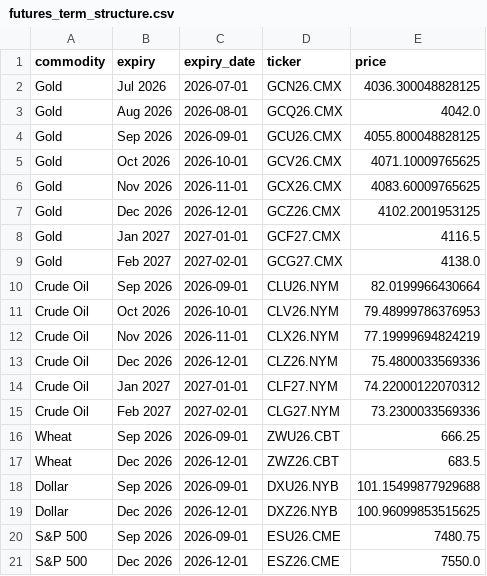
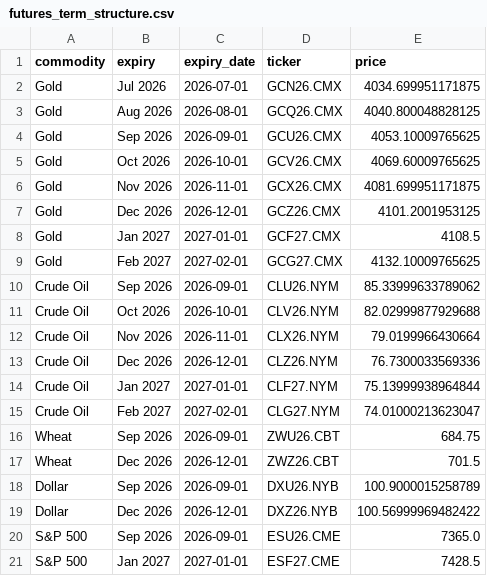
Before and after one commit to FredericBANDEIRA/Cross-Asset-Market-Regime-Monitor, a CSV file: data/futures_term_structure.csv, drawn as a sheet.

```diff
--- a/data/futures_term_structure.csv
+++ b/data/futures_term_structure.csv
@@ -1,21 +1,21 @@
 commodity,expiry,expiry_date,ticker,price
-Gold,Jul 2026,2026-07-01,GCN26.CMX,4036.300048828125
-Gold,Aug 2026,2026-08-01,GCQ26.CMX,4042.0
-Gold,Sep 2026,2026-09-01,GCU26.CMX,4055.800048828125
-Gold,Oct 2026,2026-10-01,GCV26.CMX,4071.10009765625
-Gold,Nov 2026,2026-11-01,GCX26.CMX,4083.60009765625
-Gold,Dec 2026,2026-12-01,GCZ26.CMX,4102.2001953125
-Gold,Jan 2027,2027-01-01,GCF27.CMX,4116.5
-Gold,Feb 2027,2027-02-01,GCG27.CMX,4138.0
-Crude Oil,Sep 2026,2026-09-01,CLU26.NYM,82.0199966430664
-Crude Oil,Oct 2026,2026-10-01,CLV26.NYM,79.48999786376953
-Crude Oil,Nov 2026,2026-11-01,CLX26.NYM,77.19999694824219
-Crude Oil,Dec 2026,2026-12-01,CLZ26.NYM,75.4800033569336
-Crude Oil,Jan 2027,2027-01-01,CLF27.NYM,74.22000122070312
-Crude Oil,Feb 2027,2027-02-01,CLG27.NYM,73.2300033569336
-Wheat,Sep 2026,2026-09-01,ZWU26.CBT,666.25
-Wheat,Dec 2026,2026-12-01,ZWZ26.CBT,683.5
-Dollar,Sep 2026,2026-09-01,DXU26.NYB,101.15499877929688
-Dollar,Dec 2026,2026-12-01,DXZ26.NYB,100.96099853515625
-S&P 500,Sep 2026,2026-09-01,ESU26.CME,7480.75
-S&P 500,Dec 2026,2026-12-01,ESZ26.CME,7550.0
+Gold,Jul 2026,2026-07-01,GCN26.CMX,4034.699951171875
+Gold,Aug 2026,2026-08-01,GCQ26.CMX,4040.800048828125
+Gold,Sep 2026,2026-09-01,GCU26.CMX,4053.10009765625
+Gold,Oct 2026,2026-10-01,GCV26.CMX,4069.60009765625
+Gold,Nov 2026,2026-11-01,GCX26.CMX,4081.699951171875
+Gold,Dec 2026,2026-12-01,GCZ26.CMX,4101.2001953125
+Gold,Jan 2027,2027-01-01,GCF27.CMX,4108.5
+Gold,Feb 2027,2027-02-01,GCG27.CMX,4132.10009765625
+Crude Oil,Sep 2026,2026-09-01,CLU26.NYM,85.33999633789062
+Crude Oil,Oct 2026,2026-10-01,CLV26.NYM,82.02999877929688
+Crude Oil,Nov 2026,2026-11-01,CLX26.NYM,79.0199966430664
+Crude Oil,Dec 2026,2026-12-01,CLZ26.NYM,76.7300033569336
+Crude Oil,Jan 2027,2027-01-01,CLF27.NYM,75.13999938964844
+Crude Oil,Feb 2027,2027-02-01,CLG27.NYM,74.01000213623047
+Wheat,Sep 2026,2026-09-01,ZWU26.CBT,684.75
+Wheat,Dec 2026,2026-12-01,ZWZ26.CBT,701.5
+Dollar,Sep 2026,2026-09-01,DXU26.NYB,100.9000015258789
+Dollar,Dec 2026,2026-12-01,DXZ26.NYB,100.56999969482422
+S&P 500,Sep 2026,2026-09-01,ESU26.CME,7365.0
+S&P 500,Jan 2027,2027-01-01,ESF27.CME,7428.5
```
Also changed, not shown: 9 other files.
